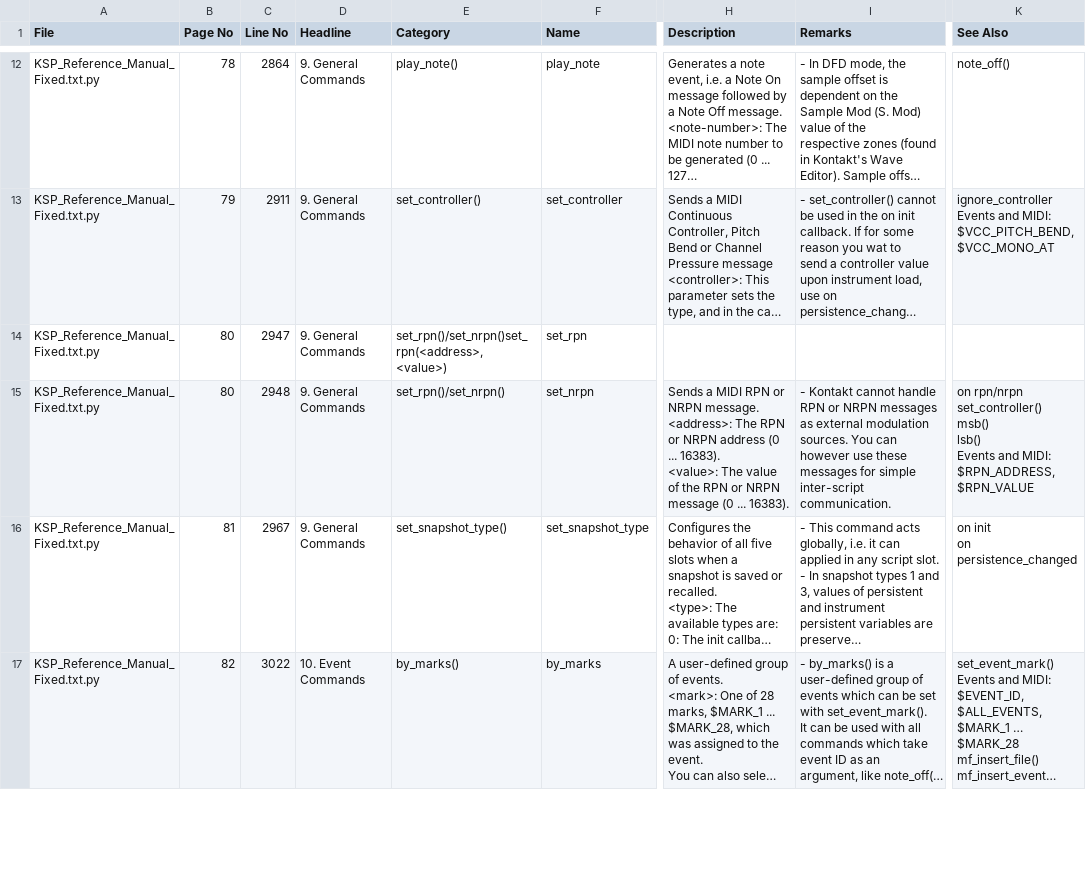
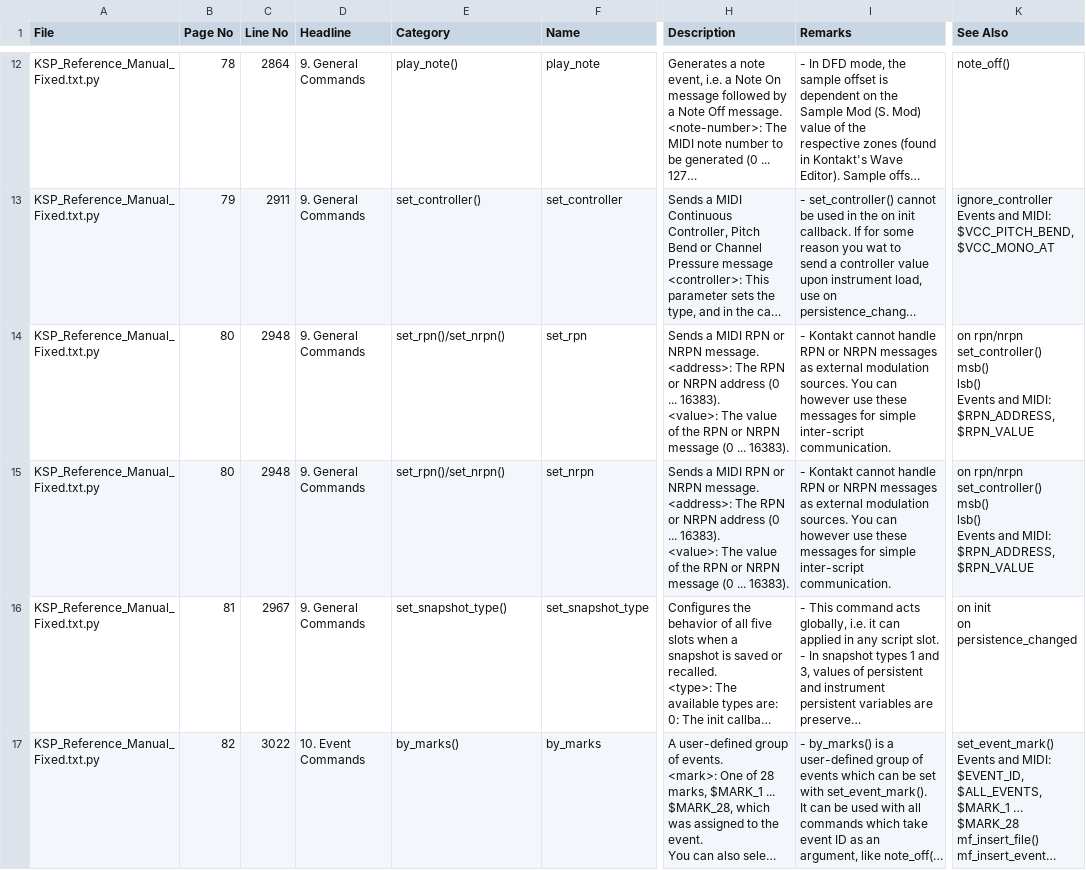
Before and after one commit to moosefriend/vscode-ksp-compiler, a CSV file: doc_parser/out/ksp_7_8/built_in_commands.csv, drawn as a sheet; only a part is shown, gaps mark what is left out; long unchanged cells end in …; ↵ is a line break in a cell; the diff names each change by its address in the sheet, - before the commit and + after, or states it on an @@ line.

```diff
--- a/doc_parser/out/ksp_7_8/built_in_commands.csv
+++ b/doc_parser/out/ksp_7_8/built_in_commands.csv
-C14 (Line No): 2947
+C14 (Line No): 2948
-E14 (Category): set_rpn()/set_nrpn()set_rpn(<address>, <value>)
+E14 (Category): set_rpn()/set_nrpn()
-H14 (Description): (empty)
+H14 (Description): Sends a MIDI RPN or NRPN message. ↵ <address>: The RPN or NRPN address (0 ... 16383). ↵ <value>: The value of the RPN or NRPN message (0 ... 16383).
-I14 (Remarks): (empty)
+I14 (Remarks): - Kontakt cannot handle RPN or NRPN messages as external modulation sources. You can ↵ however use these messages for simple inter-script communication.
-K14 (See Also): (empty)
+K14 (See Also): on rpn/nrpn ↵ set_controller() ↵ msb() ↵ lsb() ↵ Events and MIDI: $RPN_ADDRESS, $RPN_VALUE
```
Also changed, not shown: 2 other files.
